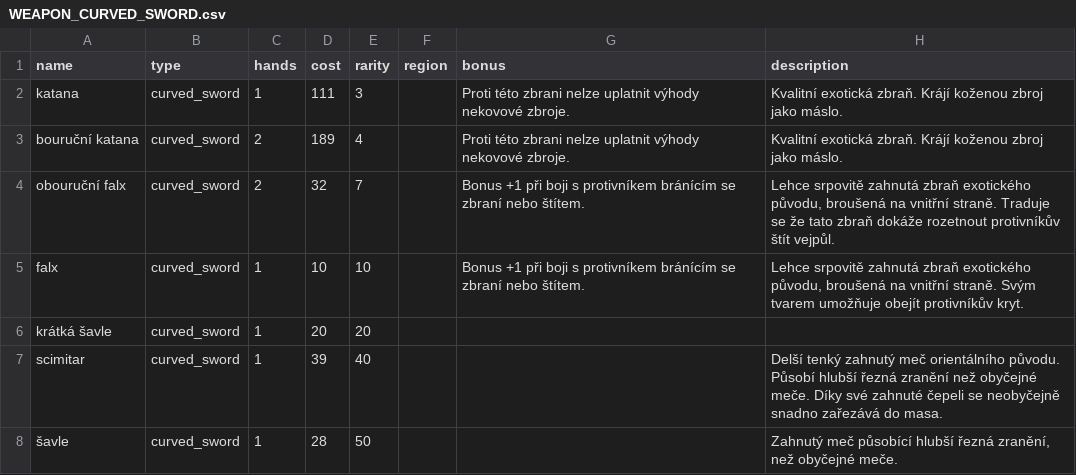
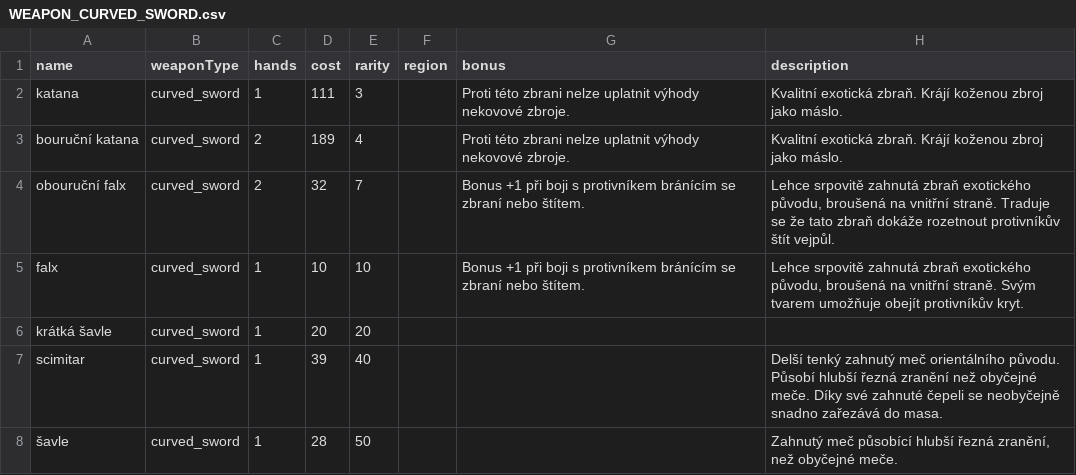
Before and after one commit to AdamBajger/DrD2-random-item-generator, a CSV file: resources/csv/WEAPON_CURVED_SWORD.csv, drawn as a sheet.

Commit message:
Completed the CSV parser. Changed CSV label "type" to "weaponType" Updated ItemBuilder to generate WeaponBuilder --> two constructors in WeaponBuilder, one with control over materials used

```diff
--- a/resources/csv/WEAPON_CURVED_SWORD.csv
+++ b/resources/csv/WEAPON_CURVED_SWORD.csv
@@ -1,2 +1,2 @@
-name,type,hands,cost,rarity,region,bonus,description
+name,weaponType,hands,cost,rarity,region,bonus,description
 katana,curved_sword,1,111,3,,Proti této zbrani nelze uplatnit výhody nekovové zbroje.,Kvalitní exotická zbraň. Krájí koženou zbroj jako máslo.
```
Also changed, not shown: 3 other files.
